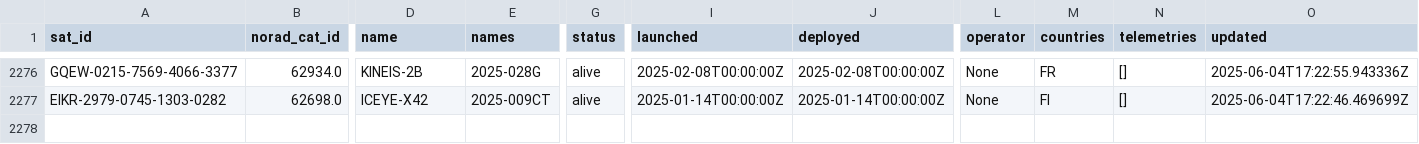
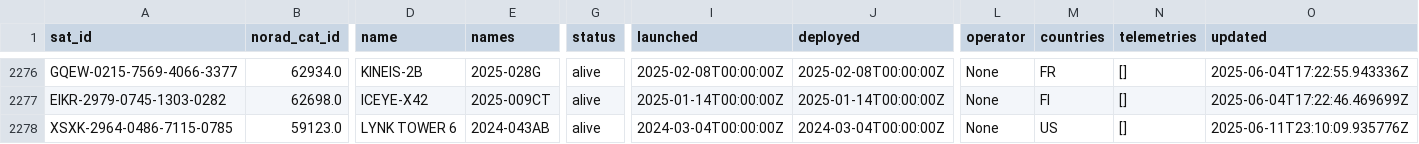
Before and after one commit to hyundotio/amateur-satellite-database, a CSV file: data/satnogs.csv, drawn as a sheet; only a part is shown, gaps mark what is left out; rows hold the shown columns only; the diff names each change by its address in the sheet, - before the commit and + after, or states it on an @@ line.

```diff
--- a/data/satnogs.csv
+++ b/data/satnogs.csv
+row 2278: XSXK-2964-0486-7115-0785 | 59123.0 | LYNK TOWER 6 | 2024-043AB | alive | 2024-03-04T00:00:00Z | 2024-03-04T00:00:00Z | None | US | [] | 2025-06-11T23:10:09.935776Z
```
Also changed, not shown: 1 other file.
